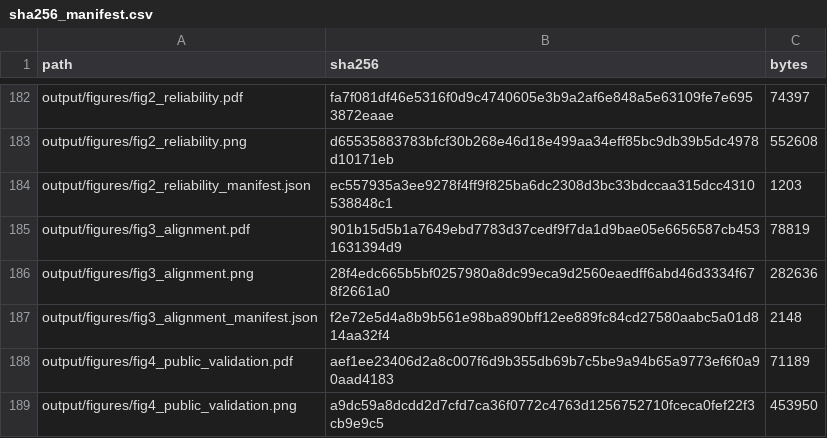
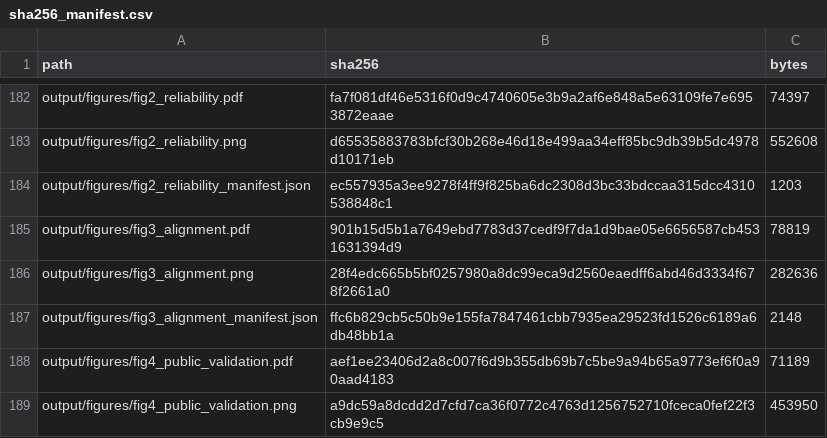
Before and after one commit to 2026paper/evidence-chain-reproducibility, a CSV file: manifests/sha256_manifest.csv, drawn as a sheet; only a part is shown, gaps mark what is left out; the diff covers the shown part only.

```diff
--- a/manifests/sha256_manifest.csv
+++ b/manifests/sha256_manifest.csv
@@ -186,3 +186,3 @@ output/figures/fig3_alignment.pdf,901b15d5b1a7649ebd7783d37cedf9f7da1d9bae05e665
 output/figures/fig3_alignment.png,28f4edc665b5bf0257980a8dc99eca9d2560eaedff6abd46d3334f678f2661a0,282636
-output/figures/fig3_alignment_manifest.json,f2e72e5d4a8b9b561e98ba890bff12ee889fc84cd27580aabc5a01d814aa32f4,2148
+output/figures/fig3_alignment_manifest.json,ffc6b829cb5c50b9e155fa7847461cbb7935ea29523fd1526c6189a6db48bb1a,2148
 output/figures/fig4_public_validation.pdf,aef1ee23406d2a8c007f6d9b355db69b7c5be9a94b65a9773ef6f0a90aad4183,71189
```
Also changed, not shown: 11 edited cells elsewhere in this file, analysis/reliability_human_panel_size_curve.csv, manifests/source_to_release_map.csv, 7 other files.
